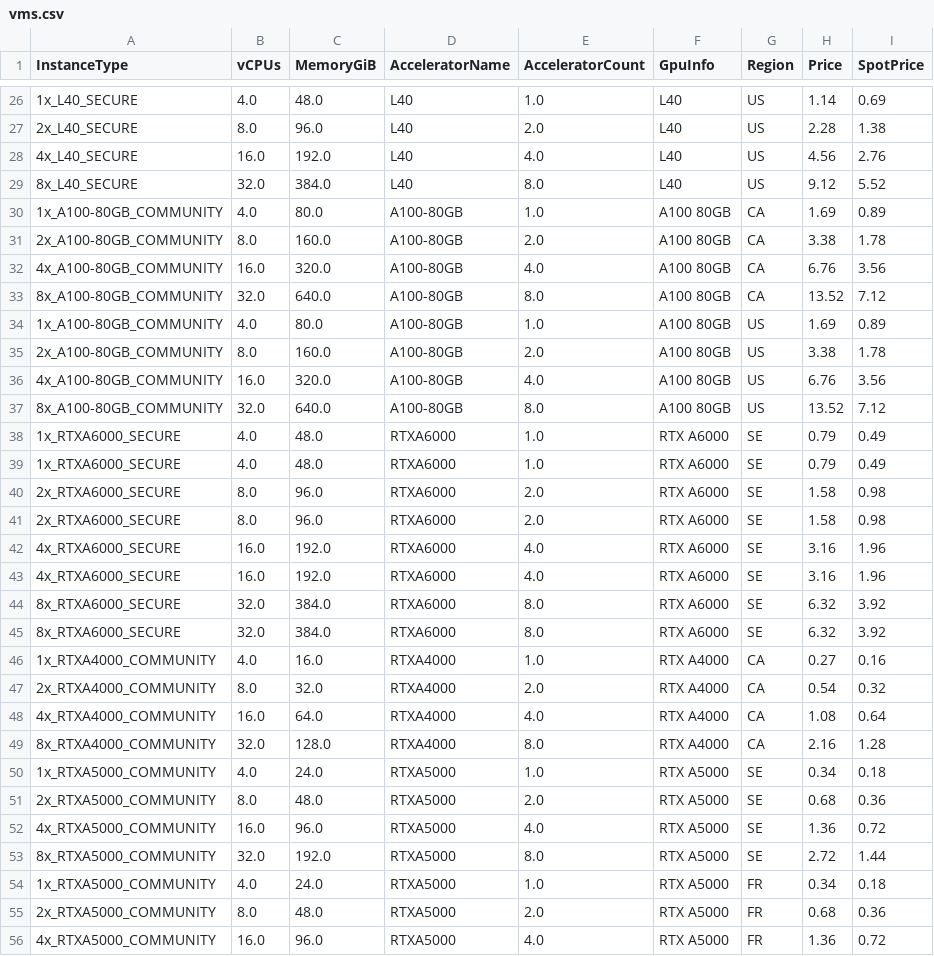
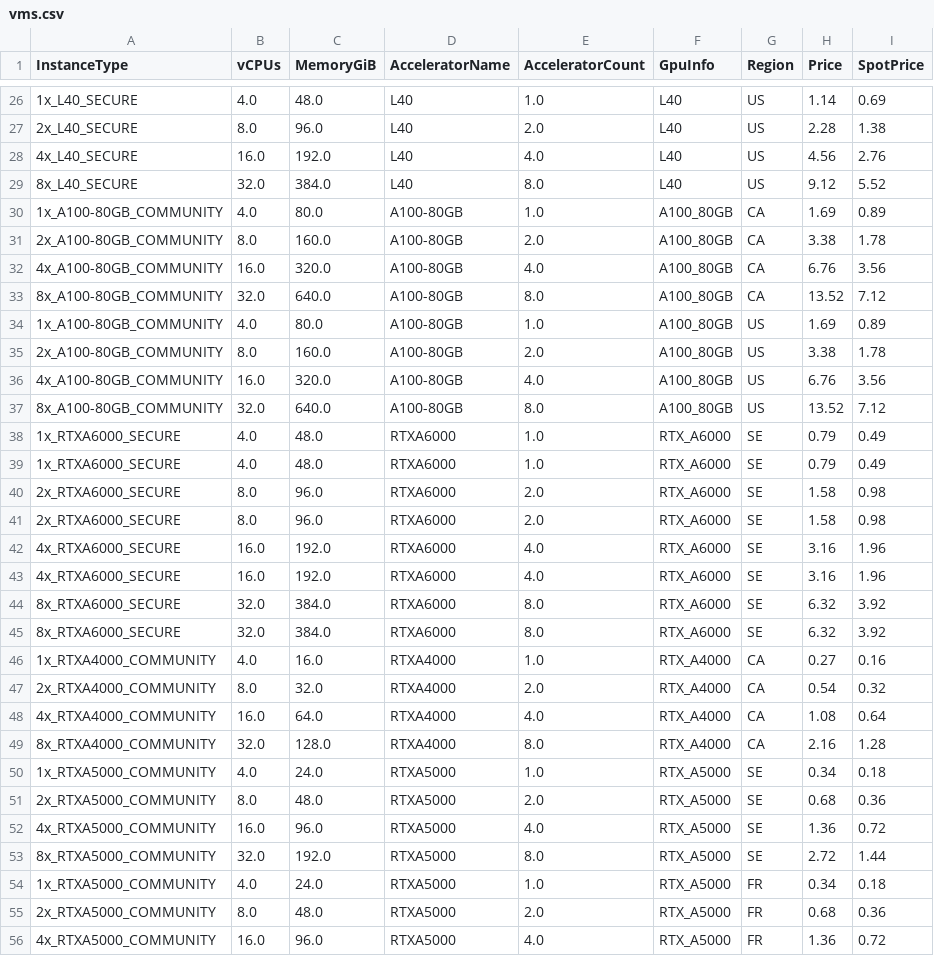
Before and after one commit to runpod/pod-catalog, a CSV file: vms.csv, drawn as a sheet; only a part is shown, gaps mark what is left out; the diff covers the shown part only.

```diff
--- a/vms.csv
+++ b/vms.csv
@@ -29,28 +29,28 @@ InstanceType,vCPUs,MemoryGiB,AcceleratorName,AcceleratorCount,GpuInfo,Region,Pri
 8x_L40_SECURE,32.0,384.0,L40,8.0,L40,US,9.12,5.52
-1x_A100-80GB_COMMUNITY,4.0,80.0,A100-80GB,1.0,A100 80GB,CA,1.69,0.89
-2x_A100-80GB_COMMUNITY,8.0,160.0,A100-80GB,2.0,A100 80GB,CA,3.38,1.78
-4x_A100-80GB_COMMUNITY,16.0,320.0,A100-80GB,4.0,A100 80GB,CA,6.76,3.56
-8x_A100-80GB_COMMUNITY,32.0,640.0,A100-80GB,8.0,A100 80GB,CA,13.52,7.12
-1x_A100-80GB_COMMUNITY,4.0,80.0,A100-80GB,1.0,A100 80GB,US,1.69,0.89
-2x_A100-80GB_COMMUNITY,8.0,160.0,A100-80GB,2.0,A100 80GB,US,3.38,1.78
-4x_A100-80GB_COMMUNITY,16.0,320.0,A100-80GB,4.0,A100 80GB,US,6.76,3.56
-8x_A100-80GB_COMMUNITY,32.0,640.0,A100-80GB,8.0,A100 80GB,US,13.52,7.12
-1x_RTXA6000_SECURE,4.0,48.0,RTXA6000,1.0,RTX A6000,SE,0.79,0.49
-1x_RTXA6000_SECURE,4.0,48.0,RTXA6000,1.0,RTX A6000,SE,0.79,0.49
-2x_RTXA6000_SECURE,8.0,96.0,RTXA6000,2.0,RTX A6000,SE,1.58,0.98
-2x_RTXA6000_SECURE,8.0,96.0,RTXA6000,2.0,RTX A6000,SE,1.58,0.98
-4x_RTXA6000_SECURE,16.0,192.0,RTXA6000,4.0,RTX A6000,SE,3.16,1.96
-4x_RTXA6000_SECURE,16.0,192.0,RTXA6000,4.0,RTX A6000,SE,3.16,1.96
-8x_RTXA6000_SECURE,32.0,384.0,RTXA6000,8.0,RTX A6000,SE,6.32,3.92
-8x_RTXA6000_SECURE,32.0,384.0,RTXA6000,8.0,RTX A6000,SE,6.32,3.92
-1x_RTXA4000_COMMUNITY,4.0,16.0,RTXA4000,1.0,RTX A4000,CA,0.27,0.16
-2x_RTXA4000_COMMUNITY,8.0,32.0,RTXA4000,2.0,RTX A4000,CA,0.54,0.32
-4x_RTXA4000_COMMUNITY,16.0,64.0,RTXA4000,4.0,RTX A4000,CA,1.08,0.64
-8x_RTXA4000_COMMUNITY,32.0,128.0,RTXA4000,8.0,RTX A4000,CA,2.16,1.28
-1x_RTXA5000_COMMUNITY,4.0,24.0,RTXA5000,1.0,RTX A5000,SE,0.34,0.18
-2x_RTXA5000_COMMUNITY,8.0,48.0,RTXA5000,2.0,RTX A5000,SE,0.68,0.36
-4x_RTXA5000_COMMUNITY,16.0,96.0,RTXA5000,4.0,RTX A5000,SE,1.36,0.72
-8x_RTXA5000_COMMUNITY,32.0,192.0,RTXA5000,8.0,RTX A5000,SE,2.72,1.44
-1x_RTXA5000_COMMUNITY,4.0,24.0,RTXA5000,1.0,RTX A5000,FR,0.34,0.18
-2x_RTXA5000_COMMUNITY,8.0,48.0,RTXA5000,2.0,RTX A5000,FR,0.68,0.36
-4x_RTXA5000_COMMUNITY,16.0,96.0,RTXA5000,4.0,RTX A5000,FR,1.36,0.72
+1x_A100-80GB_COMMUNITY,4.0,80.0,A100-80GB,1.0,A100_80GB,CA,1.69,0.89
+2x_A100-80GB_COMMUNITY,8.0,160.0,A100-80GB,2.0,A100_80GB,CA,3.38,1.78
+4x_A100-80GB_COMMUNITY,16.0,320.0,A100-80GB,4.0,A100_80GB,CA,6.76,3.56
+8x_A100-80GB_COMMUNITY,32.0,640.0,A100-80GB,8.0,A100_80GB,CA,13.52,7.12
+1x_A100-80GB_COMMUNITY,4.0,80.0,A100-80GB,1.0,A100_80GB,US,1.69,0.89
+2x_A100-80GB_COMMUNITY,8.0,160.0,A100-80GB,2.0,A100_80GB,US,3.38,1.78
+4x_A100-80GB_COMMUNITY,16.0,320.0,A100-80GB,4.0,A100_80GB,US,6.76,3.56
+8x_A100-80GB_COMMUNITY,32.0,640.0,A100-80GB,8.0,A100_80GB,US,13.52,7.12
+1x_RTXA6000_SECURE,4.0,48.0,RTXA6000,1.0,RTX_A6000,SE,0.79,0.49
+1x_RTXA6000_SECURE,4.0,48.0,RTXA6000,1.0,RTX_A6000,SE,0.79,0.49
+2x_RTXA6000_SECURE,8.0,96.0,RTXA6000,2.0,RTX_A6000,SE,1.58,0.98
+2x_RTXA6000_SECURE,8.0,96.0,RTXA6000,2.0,RTX_A6000,SE,1.58,0.98
+4x_RTXA6000_SECURE,16.0,192.0,RTXA6000,4.0,RTX_A6000,SE,3.16,1.96
+4x_RTXA6000_SECURE,16.0,192.0,RTXA6000,4.0,RTX_A6000,SE,3.16,1.96
+8x_RTXA6000_SECURE,32.0,384.0,RTXA6000,8.0,RTX_A6000,SE,6.32,3.92
+8x_RTXA6000_SECURE,32.0,384.0,RTXA6000,8.0,RTX_A6000,SE,6.32,3.92
+1x_RTXA4000_COMMUNITY,4.0,16.0,RTXA4000,1.0,RTX_A4000,CA,0.27,0.16
+2x_RTXA4000_COMMUNITY,8.0,32.0,RTXA4000,2.0,RTX_A4000,CA,0.54,0.32
+4x_RTXA4000_COMMUNITY,16.0,64.0,RTXA4000,4.0,RTX_A4000,CA,1.08,0.64
+8x_RTXA4000_COMMUNITY,32.0,128.0,RTXA4000,8.0,RTX_A4000,CA,2.16,1.28
+1x_RTXA5000_COMMUNITY,4.0,24.0,RTXA5000,1.0,RTX_A5000,SE,0.34,0.18
+2x_RTXA5000_COMMUNITY,8.0,48.0,RTXA5000,2.0,RTX_A5000,SE,0.68,0.36
+4x_RTXA5000_COMMUNITY,16.0,96.0,RTXA5000,4.0,RTX_A5000,SE,1.36,0.72
+8x_RTXA5000_COMMUNITY,32.0,192.0,RTXA5000,8.0,RTX_A5000,SE,2.72,1.44
+1x_RTXA5000_COMMUNITY,4.0,24.0,RTXA5000,1.0,RTX_A5000,FR,0.34,0.18
+2x_RTXA5000_COMMUNITY,8.0,48.0,RTXA5000,2.0,RTX_A5000,FR,0.68,0.36
+4x_RTXA5000_COMMUNITY,16.0,96.0,RTXA5000,4.0,RTX_A5000,FR,1.36,0.72
```
Also changed, not shown: 105 edited cells elsewhere in this file, 1 other file.
